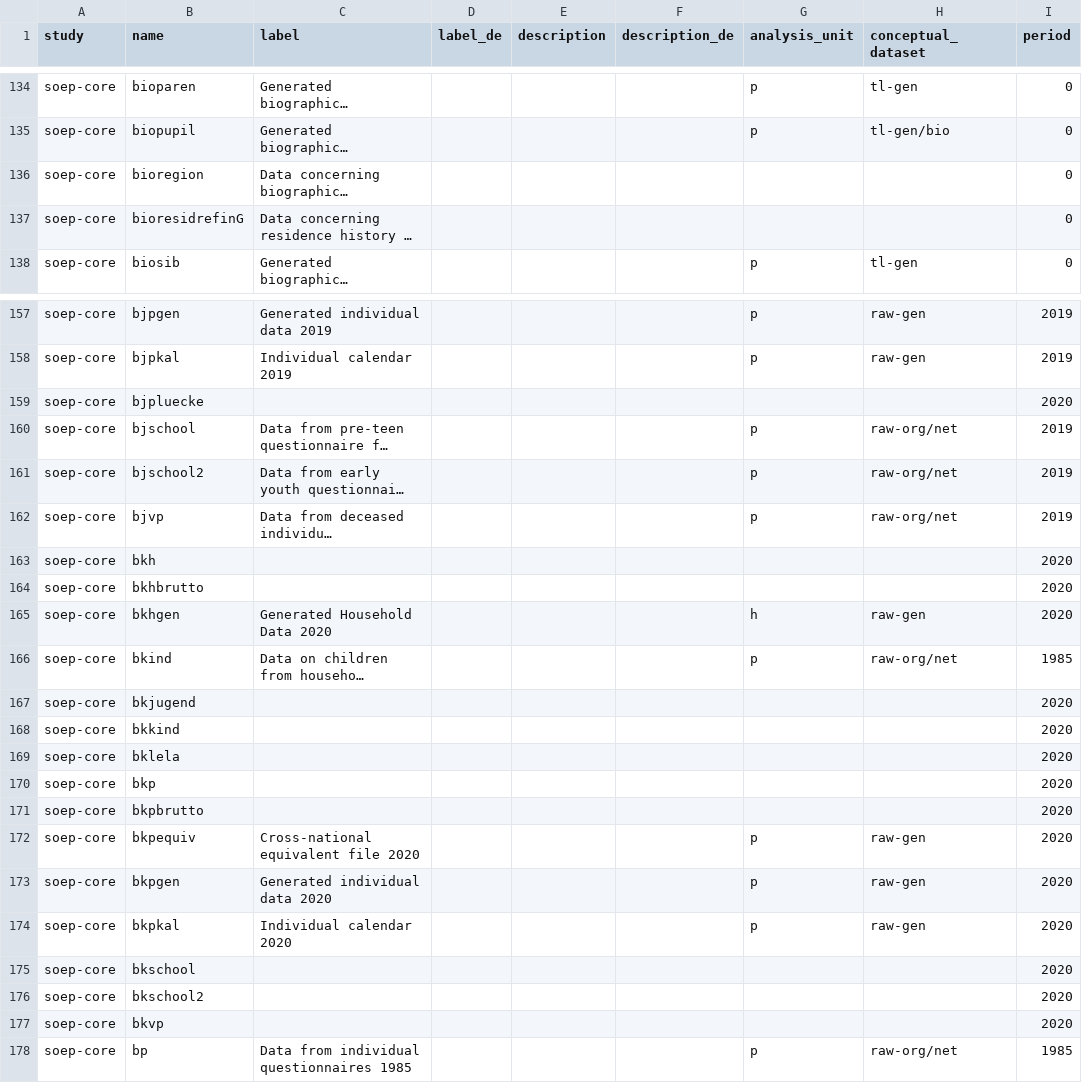
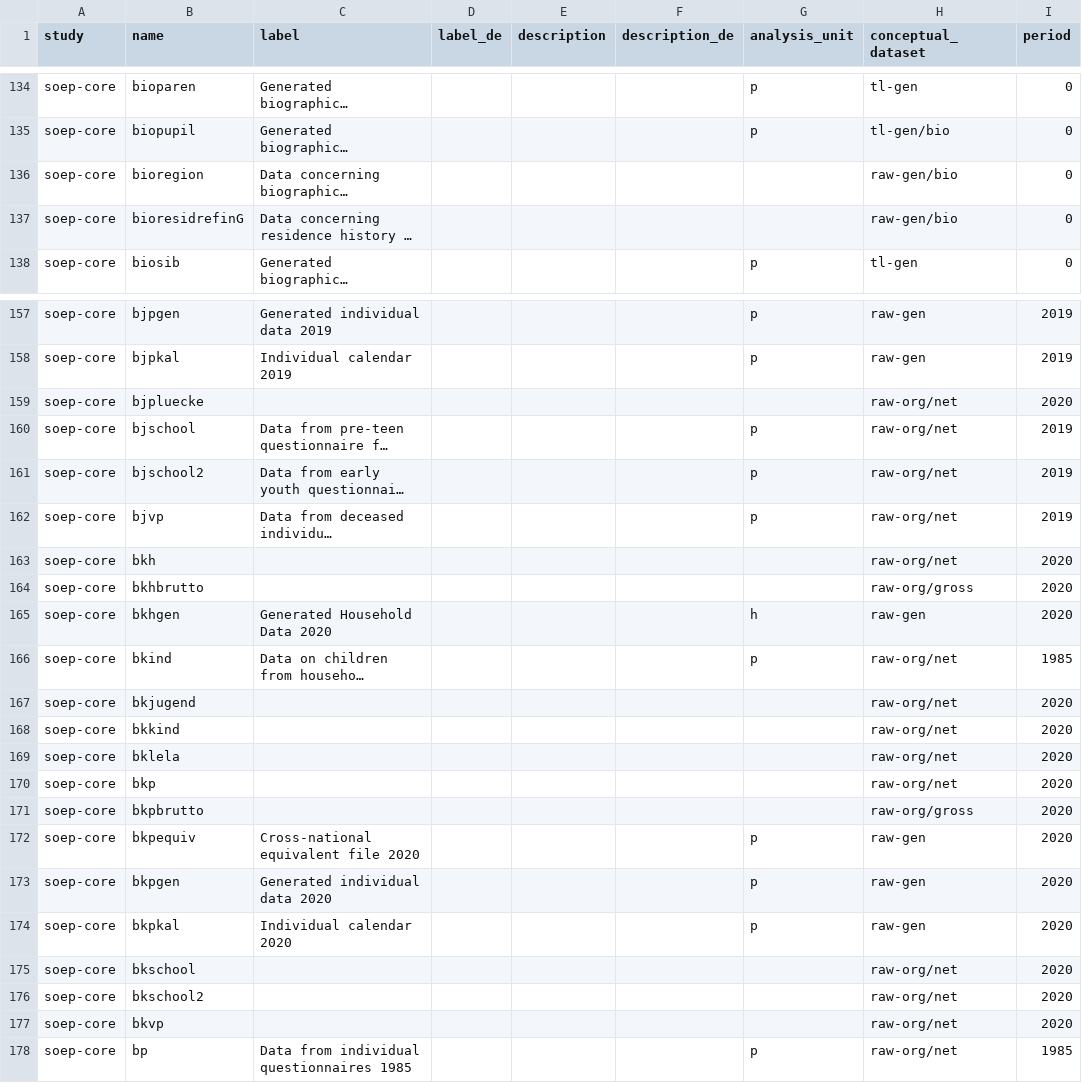
Before and after one commit to paneldata/soep-core, a CSV file: metadata/datasets.csv, drawn as a sheet; only a part is shown, gaps mark what is left out; long unchanged cells end in …; the diff covers the shown part only; the diff names each change by its address in the sheet, - before the commit and + after, or states it on an @@ line.

```diff
--- a/metadata/datasets.csv
+++ b/metadata/datasets.csv
-H136:H137 (conceptual_dataset): (empty)
+H136:H137 (conceptual_dataset): raw-gen/bio
-H159 (conceptual_dataset): (empty)
+H159 (conceptual_dataset): raw-org/net
-H163 (conceptual_dataset): (empty)
+H163 (conceptual_dataset): raw-org/net
-H164 (conceptual_dataset): (empty)
+H164 (conceptual_dataset): raw-org/gross
-H167:H170 (conceptual_dataset): (empty)
+H167:H170 (conceptual_dataset): raw-org/net
-H171 (conceptual_dataset): (empty)
+H171 (conceptual_dataset): raw-org/gross
-H175:H177 (conceptual_dataset): (empty)
+H175:H177 (conceptual_dataset): raw-org/net
```
Also changed, not shown: 8 edited cells elsewhere in this file, metadata/conceptual_datasets.csv, metadata/periods.csv, 1 other file.
